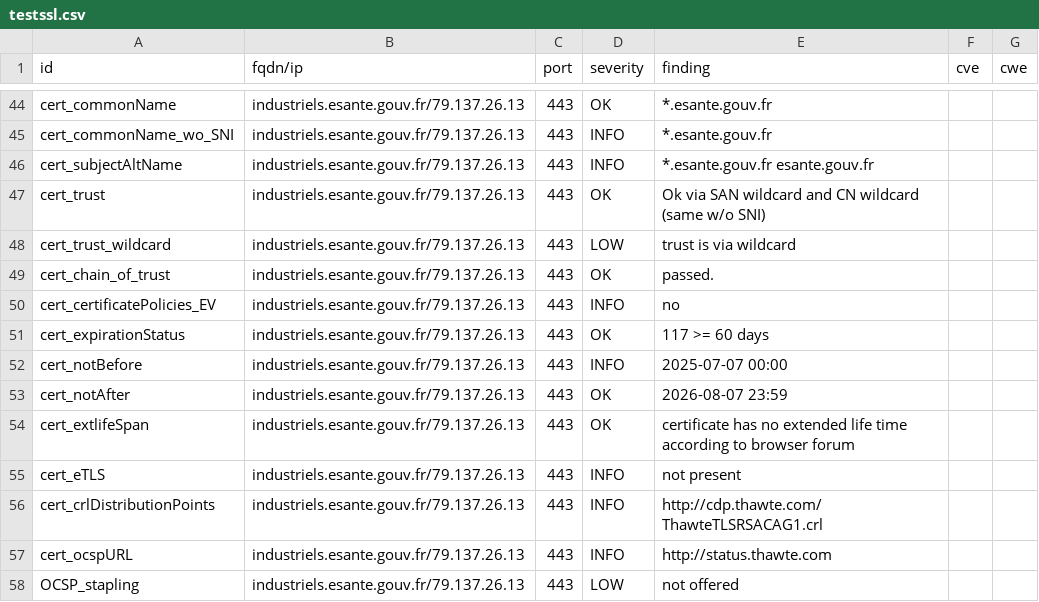
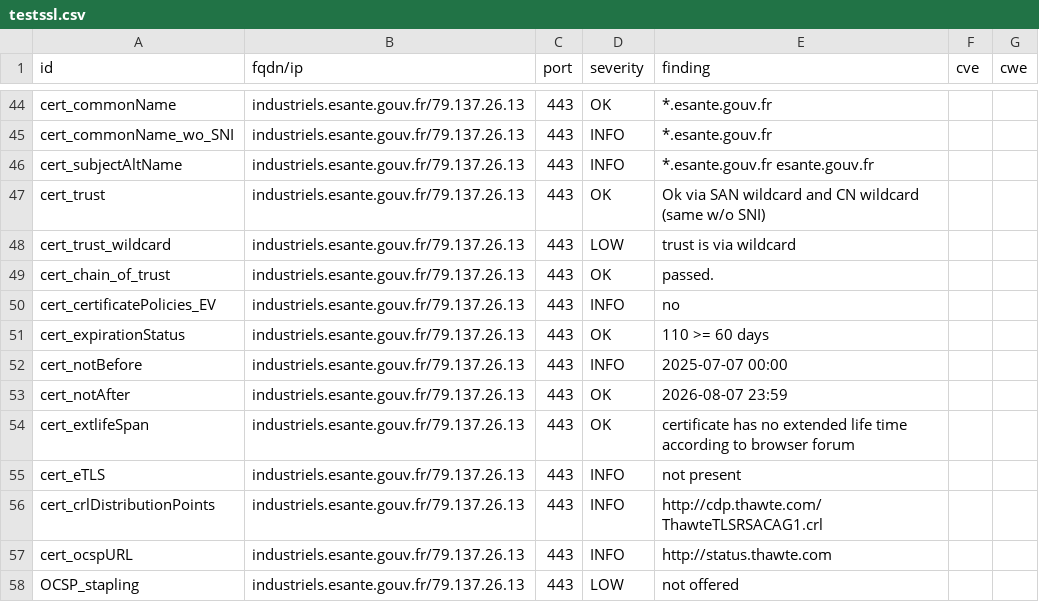
Before and after one commit to ansforge/dashlord, a CSV file: results/aHR0cHM6Ly9pbmR1c3RyaWVscy5lc2FudGUuZ291di5mcg==/testssl.csv, drawn as a sheet; only a part is shown, gaps mark what is left out.

```diff
--- a/results/aHR0cHM6Ly9pbmR1c3RyaWVscy5lc2FudGUuZ291di5mcg==/testssl.csv
+++ b/results/aHR0cHM6Ly9pbmR1c3RyaWVscy5lc2FudGUuZ291di5mcg==/testssl.csv
@@ -50,3 +50,3 @@
 "cert_certificatePolicies_EV","industriels.esante.gouv.fr/79.137.26.13","443","INFO","no","",""
-"cert_expirationStatus","industriels.esante.gouv.fr/79.137.26.13","443","OK","117 >= 60 days","",""
+"cert_expirationStatus","industriels.esante.gouv.fr/79.137.26.13","443","OK","110 >= 60 days","",""
 "cert_notBefore","industriels.esante.gouv.fr/79.137.26.13","443","INFO","2025-07-07 00:00","",""
```
Also changed, not shown: 14 other files.
